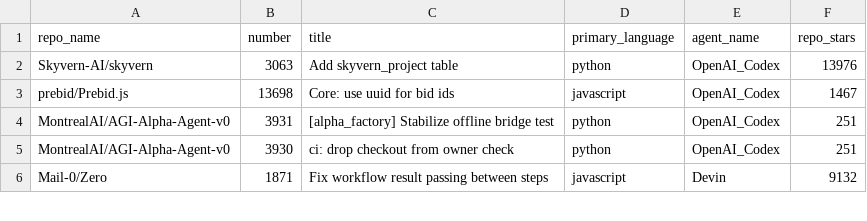
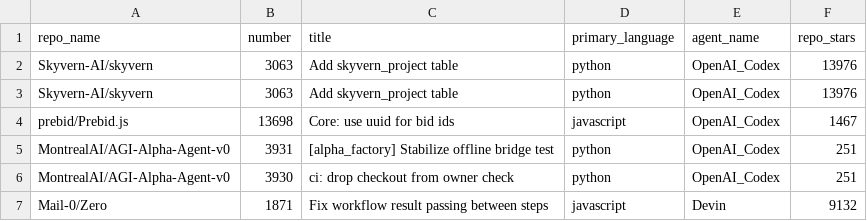
Before and after one commit to sammy-uno/scan-ai-generated-code, a CSV file: aidev_scan_list.csv, drawn as a sheet; only a part is shown.

Commit message:
Duplicate entry for Skyvern-AI/skyvern
Added a duplicate entry for the Skyvern-AI/skyvern repository.

```diff
--- a/aidev_scan_list.csv
+++ b/aidev_scan_list.csv
@@ -2,2 +2,3 @@ repo_name,number,title,primary_language,agent_name,repo_stars
 Skyvern-AI/skyvern,3063,Add skyvern_project table,python,OpenAI_Codex,13976
+Skyvern-AI/skyvern,3063,Add skyvern_project table,python,OpenAI_Codex,13976
 prebid/Prebid.js,13698,Core: use uuid for bid ids,javascript,OpenAI_Codex,1467
```
